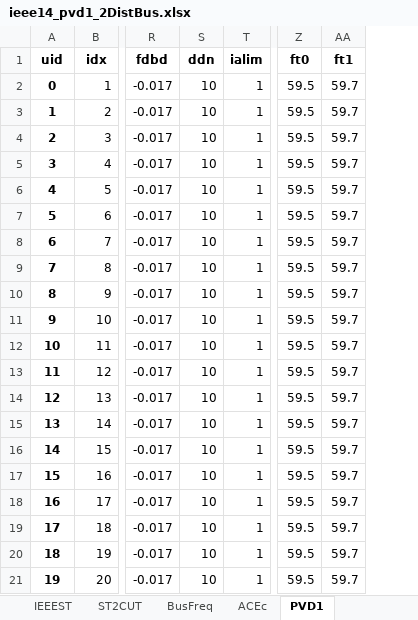
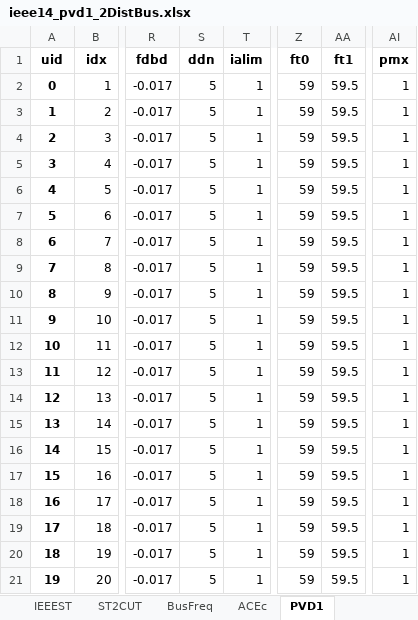
Before and after one commit to wenbowangnrel/CPDS, an Excel workbook: Transmission/network_model/ieee14_pvd1_2DistBus.xlsx, sheet PVD1, drawn as a sheet; only a part is shown, gaps mark what is left out; values as stored, in another font and other column widths than the file's, no borders; the diff names each change by its address in the sheet, - before the commit and + after, or states it on an @@ line.

```diff
--- a/Transmission/network_model/ieee14_pvd1_2DistBus.xlsx (sheet PVD1)
+++ b/Transmission/network_model/ieee14_pvd1_2DistBus.xlsx (sheet PVD1)
+column AI (pmx), rows 2-21: all 1
-S2:S21 (ddn): 10
+S2:S21 (ddn): 5
-Z2:Z21 (ft0): 59.5
+Z2:Z21 (ft0): 59
-AA2:AA21 (ft1): 59.7
+AA2:AA21 (ft1): 59.5
```
Also changed, not shown: sheet IEEEG1, sheet TGOV1N, sheet Toggler, sheet ACEc, other sheet tabs, 5 other files.
